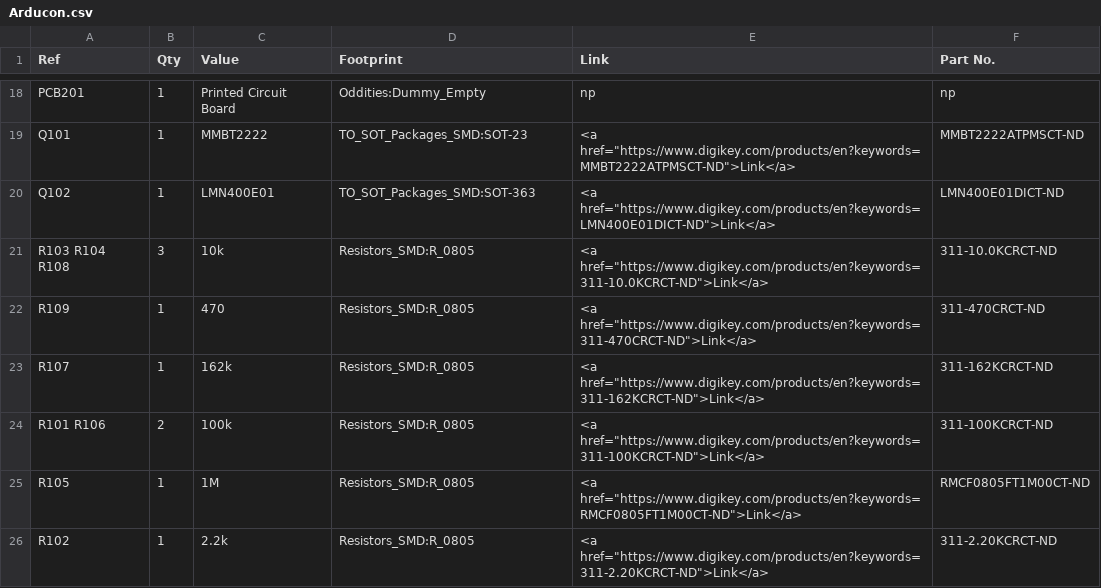
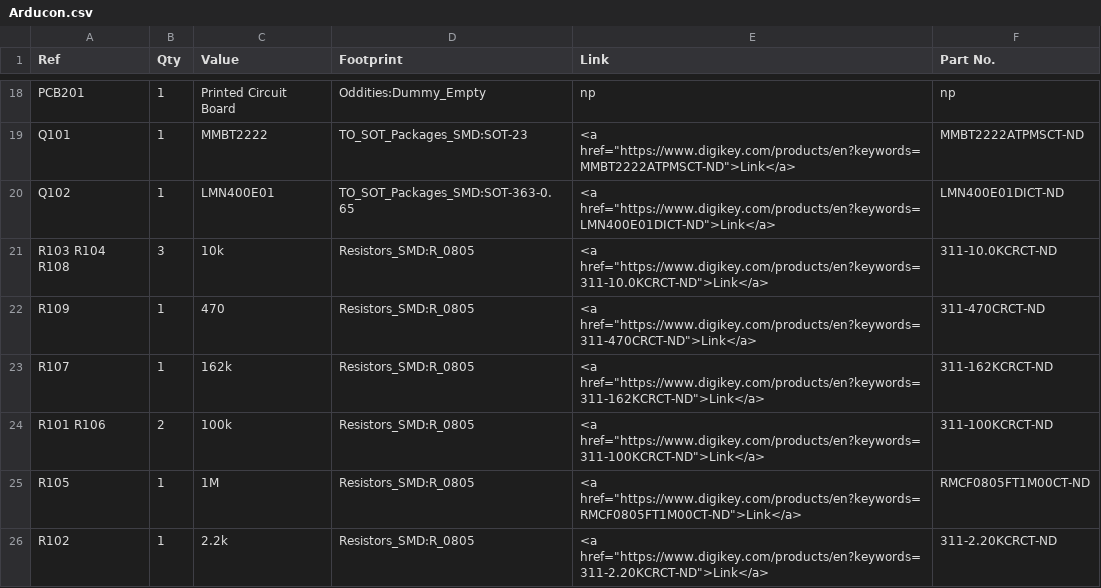
Before and after one commit to OpenARDF/Arducon, a CSV file: kicad/Arducon.csv, drawn as a sheet; only a part is shown, gaps mark what is left out.

Commit message:
Q102 Footprint
Corrected Q102 footprint - it required an SOT363 with a pitch of 0.65mm instead of 0.50

```diff
--- a/kicad/Arducon.csv
+++ b/kicad/Arducon.csv
@@ -19,3 +19,3 @@ PCB201 ,1,Printed Circuit Board,Oddities:Dummy_Empty,np,np
 Q101 ,1,MMBT2222,TO_SOT_Packages_SMD:SOT-23,<a href="https://www.digikey.com/products/en?keywords=MMBT2222ATPMSCT-ND">Link</a>,MMBT2222ATPMSCT-ND
-Q102 ,1,LMN400E01,TO_SOT_Packages_SMD:SOT-363,<a href="https://www.digikey.com/products/en?keywords=LMN400E01DICT-ND">Link</a>,LMN400E01DICT-ND
+Q102 ,1,LMN400E01,TO_SOT_Packages_SMD:SOT-363-0.65,<a href="https://www.digikey.com/products/en?keywords=LMN400E01DICT-ND">Link</a>,LMN400E01DICT-ND
 R103 R104 R108 ,3,10k,Resistors_SMD:R_0805,<a href="https://www.digikey.com/products/en?keywords=311-10.0KCRCT-ND">Link</a>,311-10.0KCRCT-ND
```
Also changed, not shown: 3 other files.
